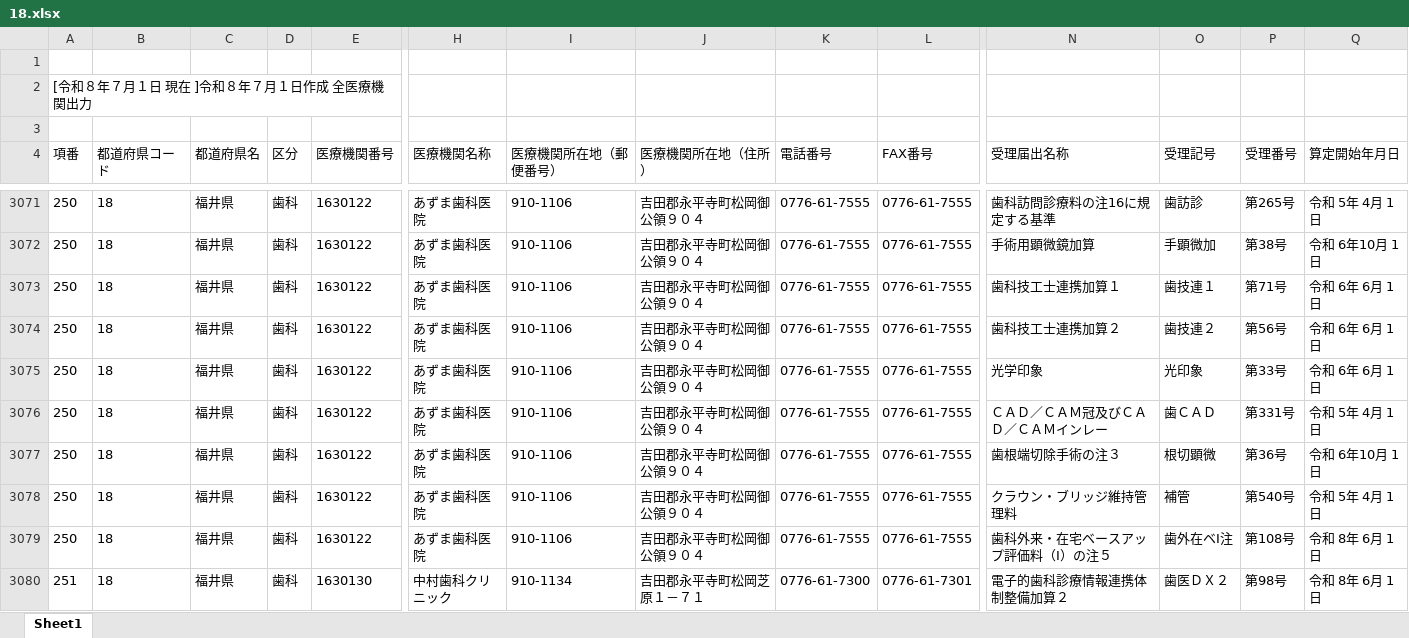
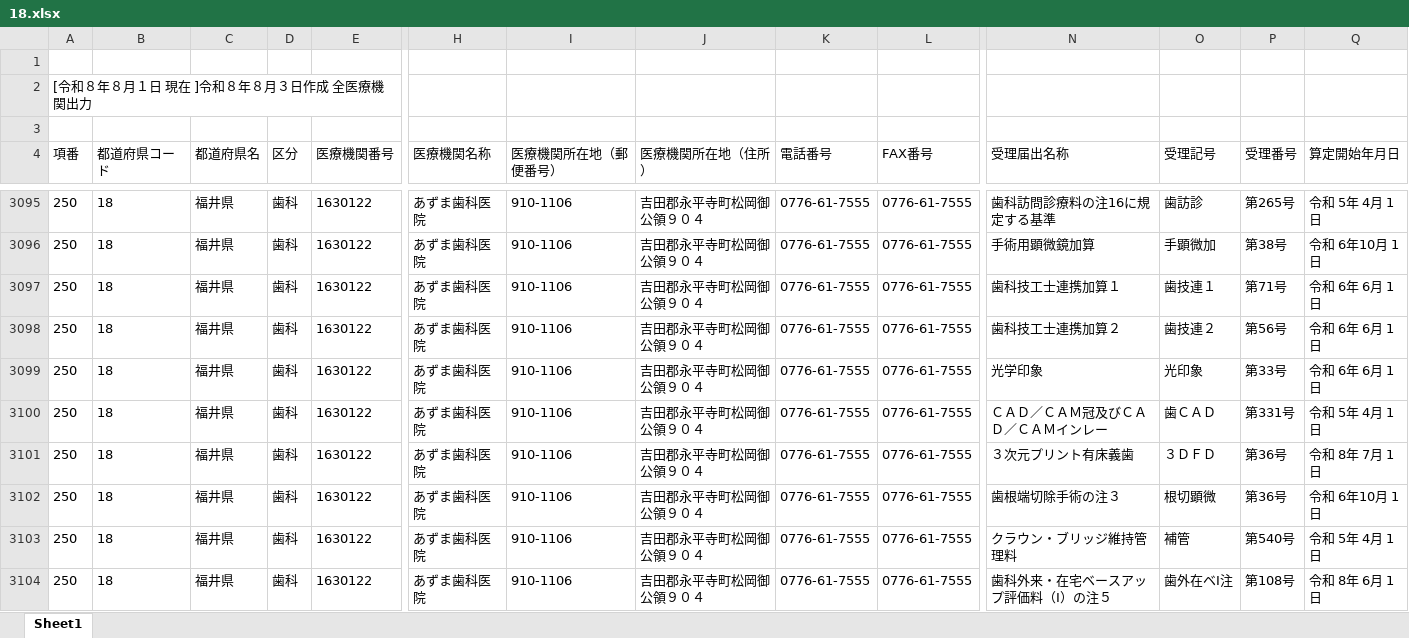
Before and after one commit to savastaro-ship-it/osaka-shika-shisetukijyun-dashboard, an Excel workbook: data/source/18.xlsx, sheet Sheet1, drawn as a sheet; only a part is shown, gaps mark what is left out; the shorter side is filled out with more unchanged rows; values as stored, in another font and other column widths than the file's, no borders; rows hold the shown columns only; the diff covers the shown part only; the diff names each change by its address in the sheet, - before the commit and + after, or states it on an @@ line.

```diff
--- a/data/source/18.xlsx (sheet Sheet1)
+++ b/data/source/18.xlsx (sheet Sheet1)
-A2 (項番): [令和８年７月１日 現在 ]令和８年７月１日作成 全医療機関出力
+A2 (項番): [令和８年８月１日 現在 ]令和８年８月３日作成 全医療機関出力
+row 3101: 250 | 18 | 福井県 | 歯科 | 1630122 | あずま歯科医院 | 910-1106 | 吉田郡永平寺町松岡御公領９０４ | 0776-61-7555 | 0776-61-7555 | ３次元プリント有床義歯 | ３ＤＦＤ | 第36号 | 令和 8年 7月 1日
```
Also changed, not shown: 31 added rows and 24 edited cells elsewhere in this sheet, data/source/25.xlsx, data/source/29.xlsx, 23 other files.
